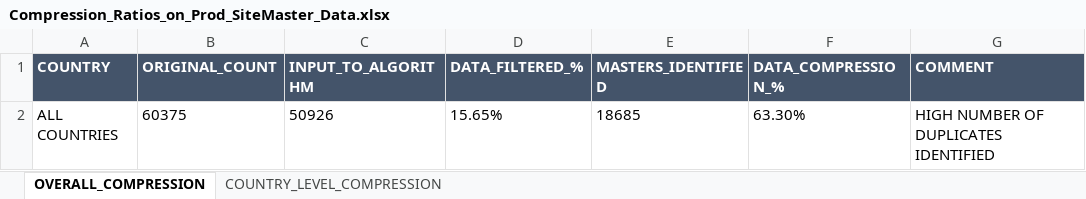
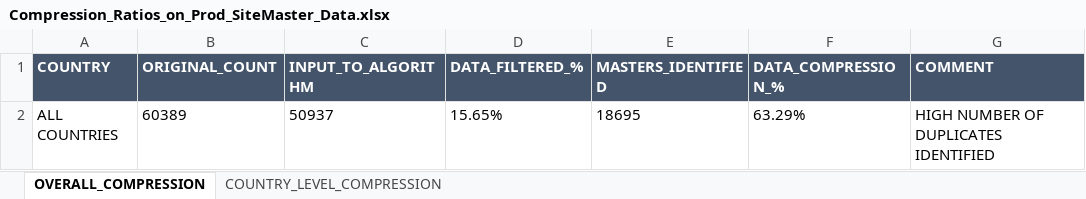
Before and after one commit to vikrantdeshpande09876/Masterize_Hospital_Entities, an Excel workbook: Documentation/Compression_Ratios_on_Prod_SiteMaster_Data.xlsx, sheet OVERALL_COMPRESSION, drawn as a sheet; values as stored, in another font and other column widths than the file's, no borders; the diff names each change by its address in the sheet, - before the commit and + after, or states it on an @@ line.

```diff
--- a/Documentation/Compression_Ratios_on_Prod_SiteMaster_Data.xlsx (sheet OVERALL_COMPRESSION)
+++ b/Documentation/Compression_Ratios_on_Prod_SiteMaster_Data.xlsx (sheet OVERALL_COMPRESSION)
-B2 (ORIGINAL_COUNT): 60375
+B2 (ORIGINAL_COUNT): 60389
-C2 (INPUT_TO_ALGORITHM): 50926
+C2 (INPUT_TO_ALGORITHM): 50937
-E2 (MASTERS_IDENTIFIED): 18685
+E2 (MASTERS_IDENTIFIED): 18695
-F2 (DATA_COMPRESSION_%): 63.30%
+F2 (DATA_COMPRESSION_%): 63.29%
```
Also changed, not shown: sheet COUNTRY_LEVEL_COMPRESSION, Documentation/Recursive Approach diagram.xlsx, 4 other files.
